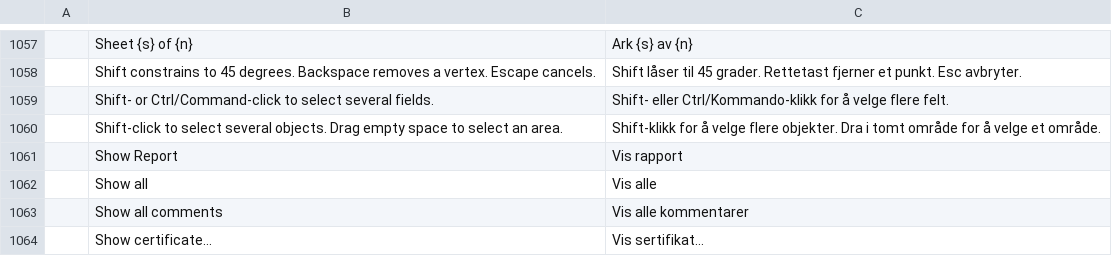
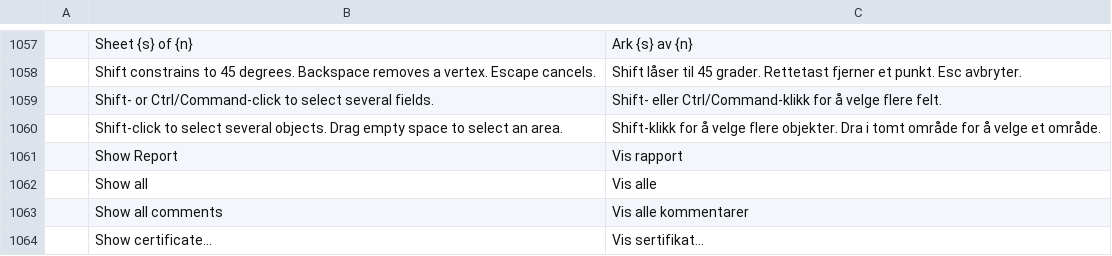
Before and after one commit to stan719/ADObeee, a TSV file: crates/ui-egui/src/i18n/nb.tsv, drawn as a sheet; only a part is shown, gaps mark what is left out.

```diff
--- a/crates/ui-egui/src/i18n/nb.tsv
+++ b/crates/ui-egui/src/i18n/nb.tsv
@@ -1058,3 +1058,3 @@
 	Shift constrains to 45 degrees. Backspace removes a vertex. Escape cancels.	Shift låser til 45 grader. Rettetast fjerner et punkt. Esc avbryter.
-	Shift- or Ctrl/Command-click to select several fields.	Shift- eller Ctrl/Kommando-klikk for å velge flere felt.
+	Shift- or Ctrl/Command-click to select several fields.	Shift- eller Ctrl/Command-klikk for å velge flere felt.
 	Shift-click to select several objects. Drag empty space to select an area.	Shift-klikk for å velge flere objekter. Dra i tomt område for å velge et område.
```
